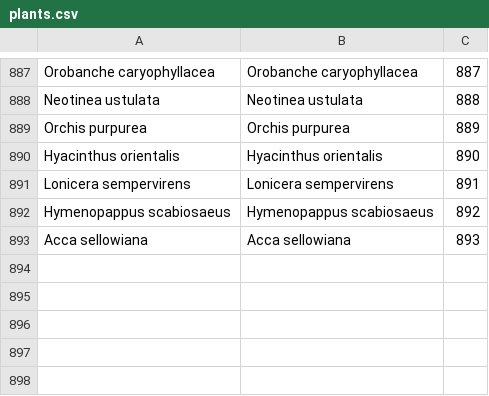
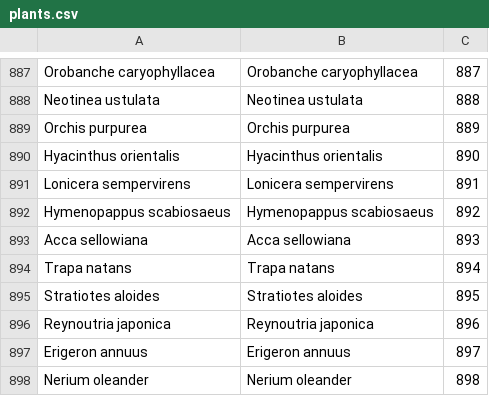
Before and after one commit to benadrasni/abherbs, a CSV file: backend/txt/plants.csv, drawn as a sheet; only a part is shown, gaps mark what is left out.

Commit message:
new plants

```diff
--- a/backend/txt/plants.csv
+++ b/backend/txt/plants.csv
@@ -893 +893,6 @@ Hymenopappus scabiosaeus;Hymenopappus scabiosaeus;892
 Acca sellowiana;Acca sellowiana;893
+Trapa natans;Trapa natans;894
+Stratiotes aloides;Stratiotes aloides;895
+Reynoutria japonica;Reynoutria japonica;896
+Erigeron annuus;Erigeron annuus;897
+Nerium oleander;Nerium oleander;898
```
